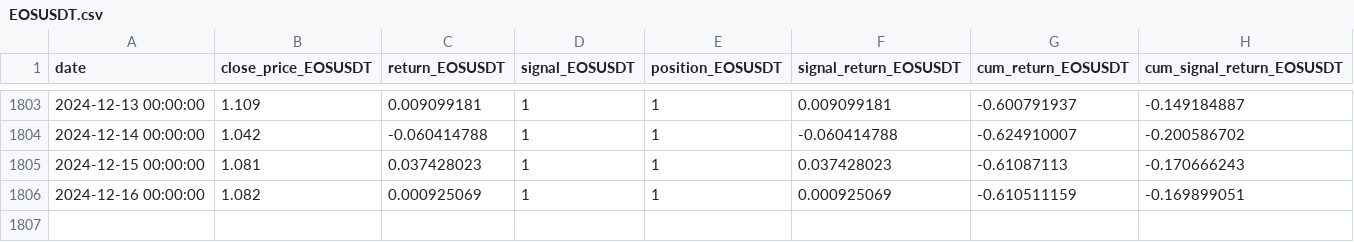
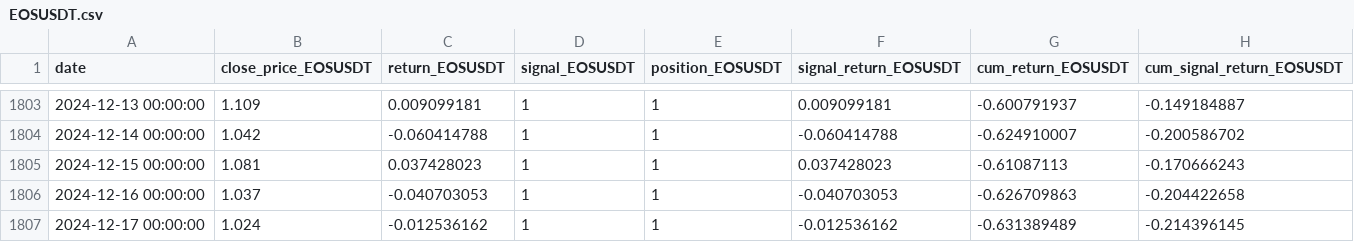
Before and after one commit to keninfo/calculum-react-web, a CSV file: public/csv/EOSUSDT.csv, drawn as a sheet; only a part is shown, gaps mark what is left out.

```diff
--- a/public/csv/EOSUSDT.csv
+++ b/public/csv/EOSUSDT.csv
@@ -1805,2 +1805,3 @@ date,close_price_EOSUSDT,return_EOSUSDT,signal_EOSUSDT,position_EOSUSDT,signal_r
 2024-12-15 00:00:00,1.081,0.037428023,1,1,0.037428023,-0.61087113,-0.170666243
-2024-12-16 00:00:00,1.082,0.000925069,1,1,0.000925069,-0.610511159,-0.169899051
+2024-12-16 00:00:00,1.037,-0.040703053,1,1,-0.040703053,-0.626709863,-0.204422658
+2024-12-17 00:00:00,1.024,-0.012536162,1,1,-0.012536162,-0.631389489,-0.214396145
```
Also changed, not shown: public/csv/1000SHIBUSDT.csv, public/csv/DOGEUSDT.csv, 15 other files.
